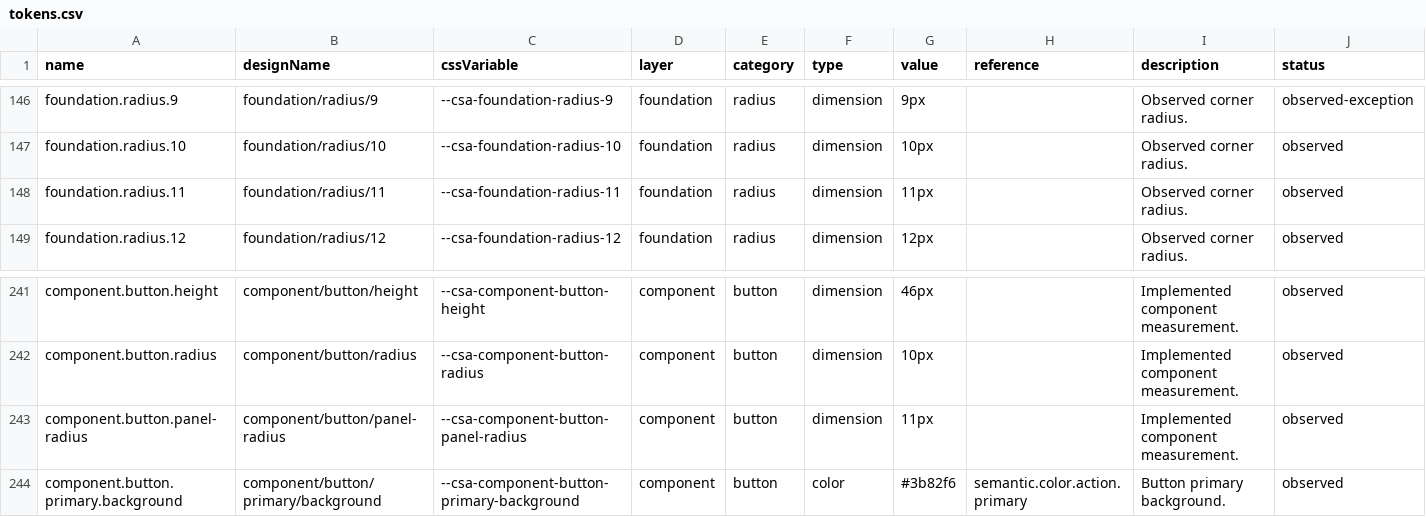
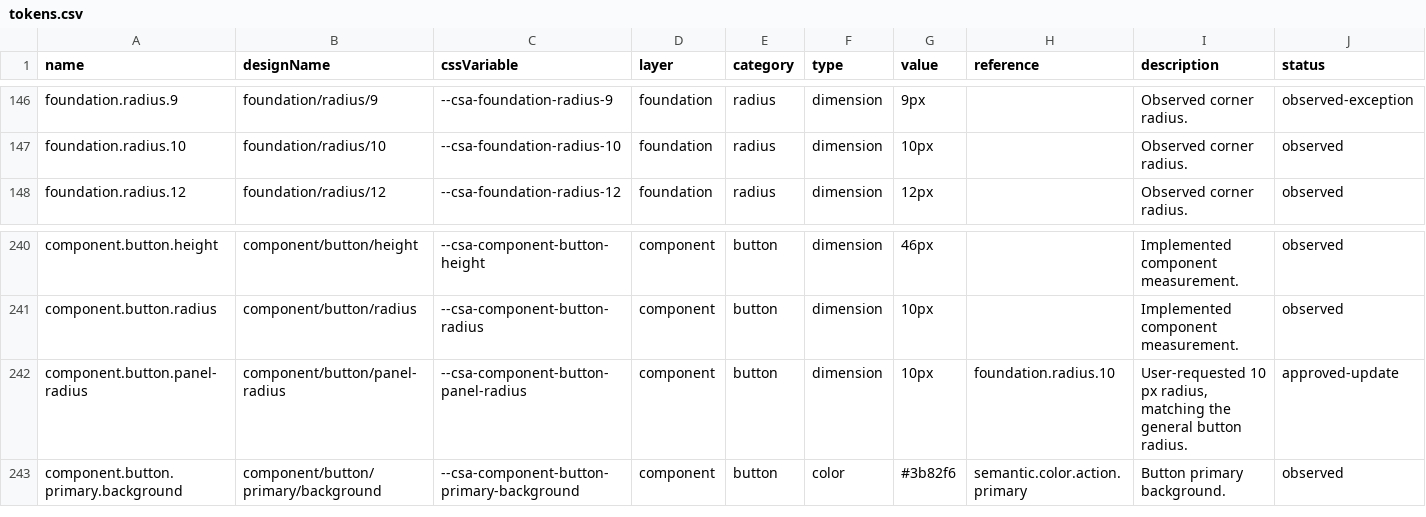
Before and after one commit to ecastillo-productdesigner/CSA, a CSV file: dist/design-system/tokens.csv, drawn as a sheet; only a part is shown, gaps mark what is left out.

Commit message:
Consolidate eleven pixel corner radii into ten pixel tokens

```diff
--- a/dist/design-system/tokens.csv
+++ b/dist/design-system/tokens.csv
@@ -147,3 +147,2 @@ name,designName,cssVariable,layer,category,type,value,reference,description,stat
 "foundation.radius.10","foundation/radius/10","--csa-foundation-radius-10","foundation","radius","dimension","10px","","Observed corner radius.","observed"
-"foundation.radius.11","foundation/radius/11","--csa-foundation-radius-11","foundation","radius","dimension","11px","","Observed corner radius.","observed"
 "foundation.radius.12","foundation/radius/12","--csa-foundation-radius-12","foundation","radius","dimension","12px","","Observed corner radius.","observed"
@@ -242,3 +241,3 @@ name,designName,cssVariable,layer,category,type,value,reference,description,stat
 "component.button.radius","component/button/radius","--csa-component-button-radius","component","button","dimension","10px","","Implemented component measurement.","observed"
-"component.button.panel-radius","component/button/panel-radius","--csa-component-button-panel-radius","component","button","dimension","11px","","Implemented component measurement.","observed"
+"component.button.panel-radius","component/button/panel-radius","--csa-component-button-panel-radius","component","button","dimension","10px","foundation.radius.10","User-requested 10 px radius, matching the general button radius.","approved-update"
 "component.button.primary.background","component/button/primary/background","--csa-component-button-primary-background","component","button","color","#3b82f6","semantic.color.action.primary","Button primary background.","observed"
```
Also changed, not shown: 7 other files.
